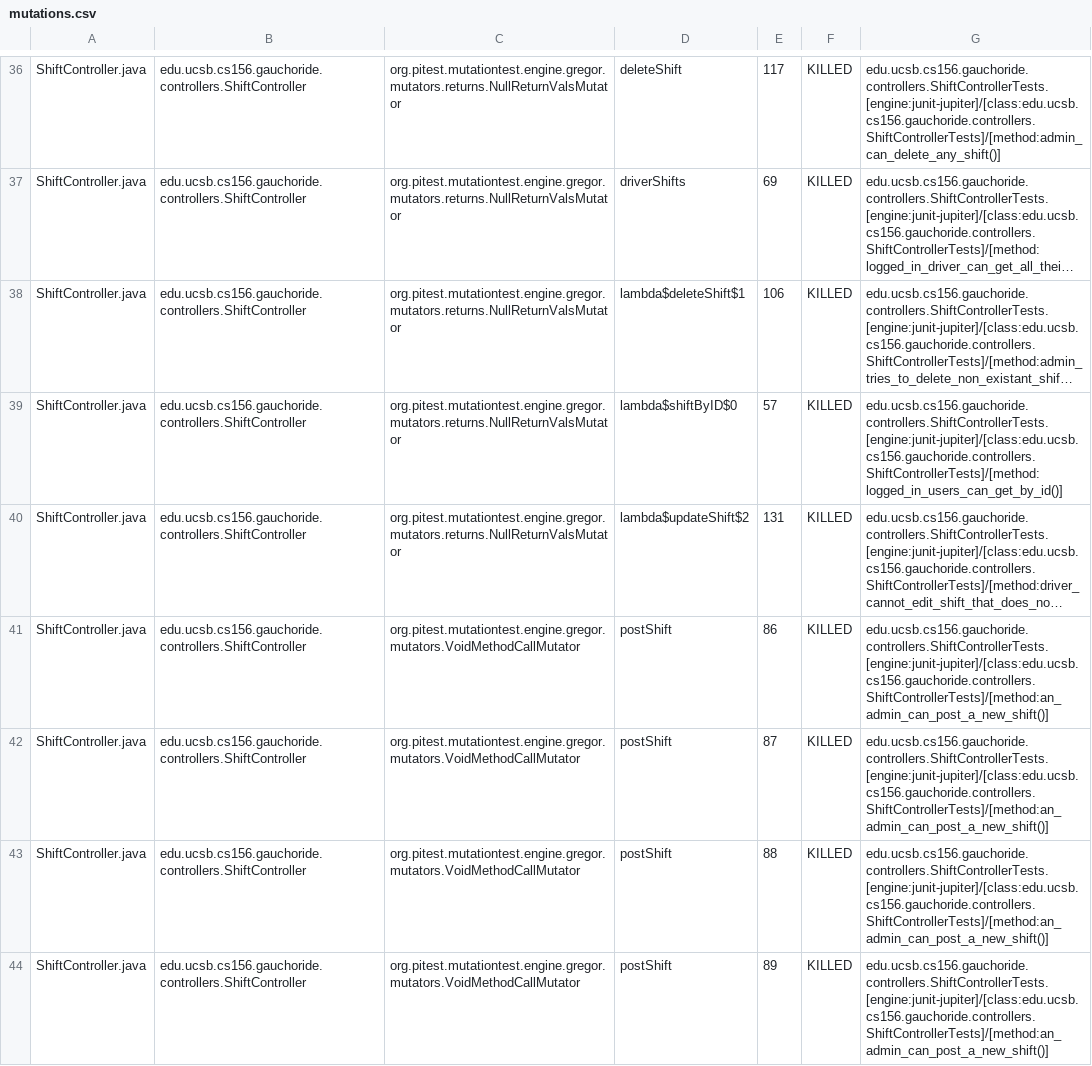
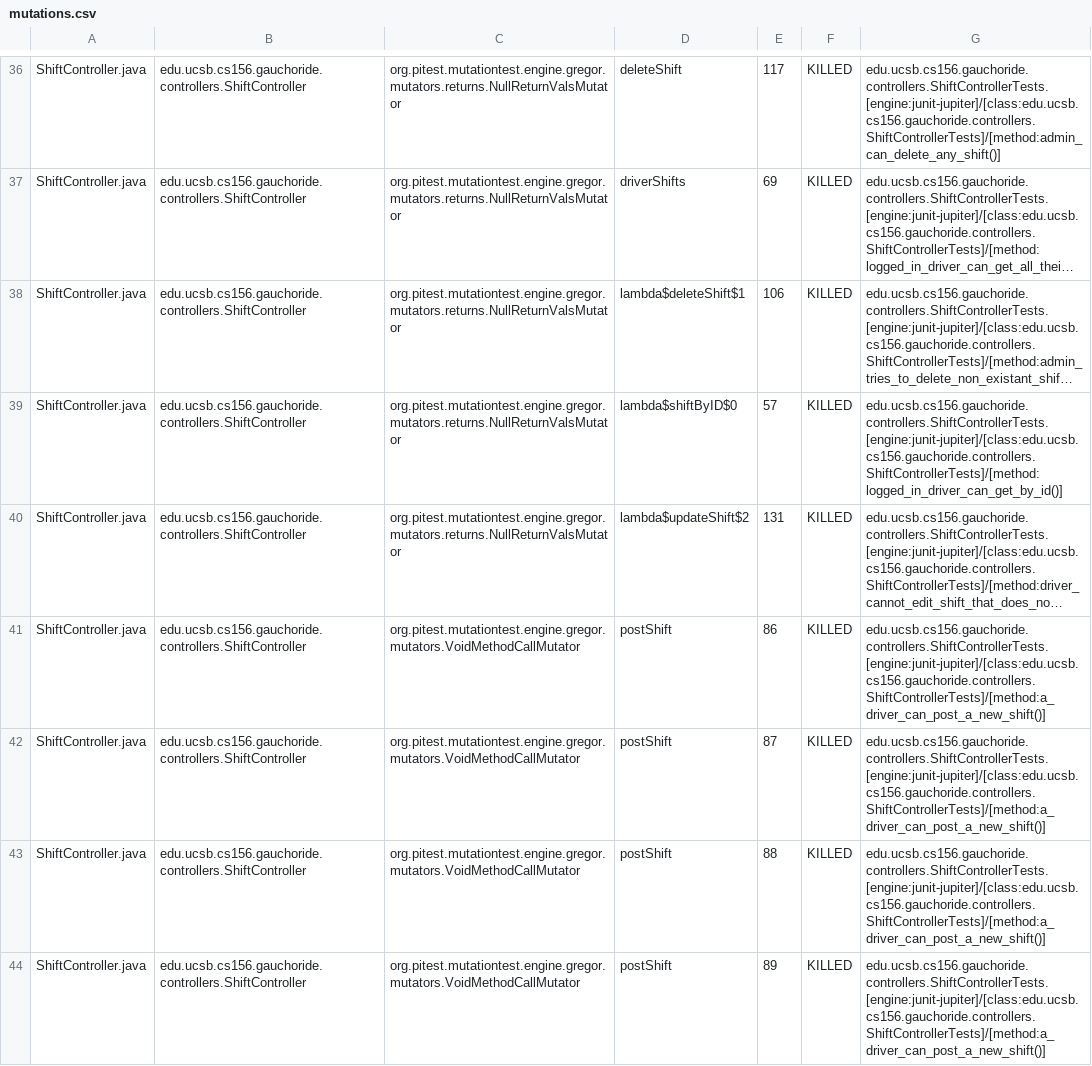
Before and after one commit to ucsb-cs156-m23/proj-gauchoride-m23-9am-1, a CSV file: prs/31/pitest/mutations.csv, drawn as a sheet; only a part is shown, gaps mark what is left out; long unchanged cells end in …; the diff covers the shown part only; the diff names each change by its address in the sheet, - before the commit and + after, or states it on an @@ line.

Commit message:
Deploying to gh-pages from @ ucsb-cs156-m23/proj-gauchoride-m23-9am-1@b351585ec305ae75b2d1051539f43ac7f8710372 🚀

```diff
--- a/prs/31/pitest/mutations.csv
+++ b/prs/31/pitest/mutations.csv
-G39: edu.ucsb.cs156.gauchoride.controllers.ShiftControllerTests.[engine:junit-jupiter]/[class:edu.ucsb.cs156.gauchoride.controllers.ShiftControllerTests]/[method:logged_in_users_can_get_by_id()]
+G39: edu.ucsb.cs156.gauchoride.controllers.ShiftControllerTests.[engine:junit-jupiter]/[class:edu.ucsb.cs156.gauchoride.controllers.ShiftControllerTests]/[method:logged_in_driver_can_get_by_id()]
-G41:G44: edu.ucsb.cs156.gauchoride.controllers.ShiftControllerTests.[engine:junit-jupiter]/[class:edu.ucsb.cs156.gauchoride.controllers.ShiftControllerTests]/[method:an_admin_can_post_a_new_shift()]
+G41:G44: edu.ucsb.cs156.gauchoride.controllers.ShiftControllerTests.[engine:junit-jupiter]/[class:edu.ucsb.cs156.gauchoride.controllers.ShiftControllerTests]/[method:a_driver_can_post_a_new_shift()]
```
Also changed, not shown: 26 edited cells elsewhere in this file, 13 other files.
